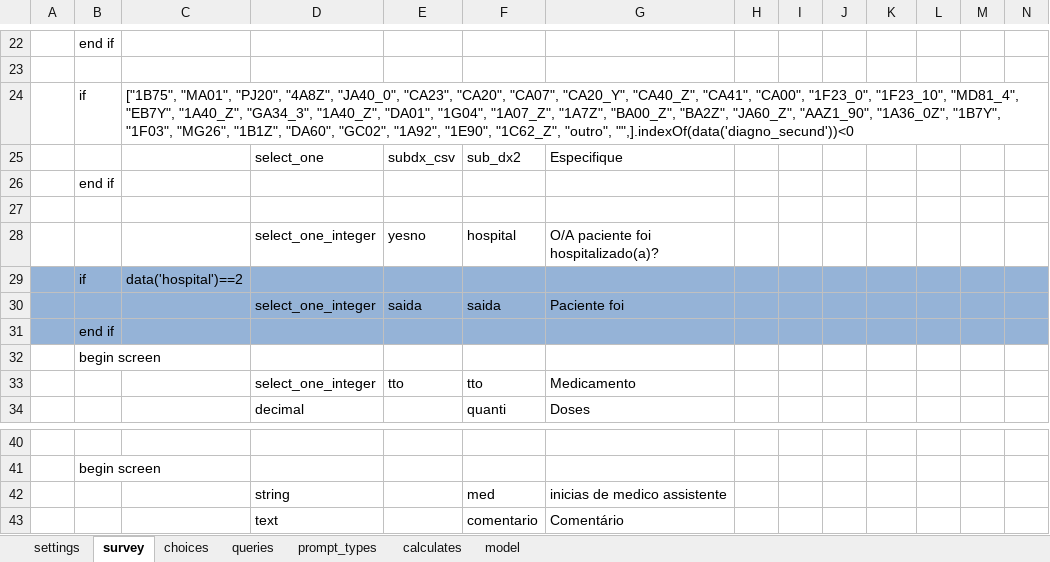
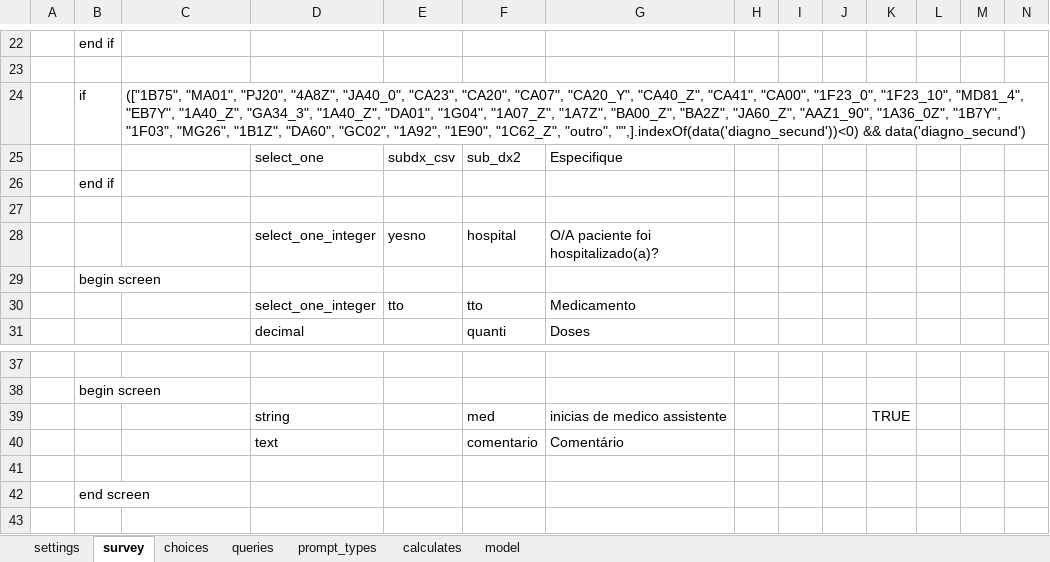
Before and after one commit to lemurdk/app-designer, an Excel workbook: app/config/tables/sentinela/forms/consulta/consulta.xlsx, sheet survey, drawn as a sheet; only a part is shown, gaps mark what is left out; the shorter side is filled out with more unchanged rows; values as stored, in another font and other column widths than the file's, no borders; removed rows and columns are numbered as before the commit, all else as after; rows hold the shown columns only; the diff names each change by its address in the sheet, - before the commit and + after, or states it on an @@ line.

```diff
--- a/app/config/tables/sentinela/forms/consulta/consulta.xlsx (sheet survey)
+++ b/app/config/tables/sentinela/forms/consulta/consulta.xlsx (sheet survey)
-C24: ["1B75", "MA01", "PJ20", "4A8Z", "JA40_0", "CA23", "CA20", "CA07", "CA20_Y", "CA40_Z", "CA41", "CA00", "1F23_0", "1F23_10", "MD81_4", "EB7Y", "1A40_Z", "GA34_3", "1A40_Z", "DA01", "1G04", "1A07_Z", "1A7Z", "BA00_Z", "BA2Z", "JA60_Z", "AAZ1_90", "1A36_0Z", "1B7Y", "1F03", "MG26", "1B1Z", "DA60", "GC02", "1A92", "1E90", "1C62_Z", "outro", "",].indexOf(data('diagno_secund'))<0
+C24: (["1B75", "MA01", "PJ20", "4A8Z", "JA40_0", "CA23", "CA20", "CA07", "CA20_Y", "CA40_Z", "CA41", "CA00", "1F23_0", "1F23_10", "MD81_4", "EB7Y", "1A40_Z", "GA34_3", "1A40_Z", "DA01", "1G04", "1A07_Z", "1A7Z", "BA00_Z", "BA2Z", "JA60_Z", "AAZ1_90", "1A36_0Z", "1B7Y", "1F03", "MG26", "1B1Z", "DA60", "GC02", "1A92", "1E90", "1C62_Z", "outro", "",].indexOf(data('diagno_secund'))<0) && data('diagno_secund')
-row 29:  | if | data('hospital')==2
-row 30:  |  |  | select_one_integer | saida | saida | Paciente foi
-row 31:  | end if
-K39: (empty)
+K39: TRUE
```
Also changed, not shown: sheet choices, sheet model, app/config/tables/resultado/forms/resultado/resultado.xlsx, app/config/tables/sentinela/forms/sentinela/sentinela.xlsx, 6 other files.
